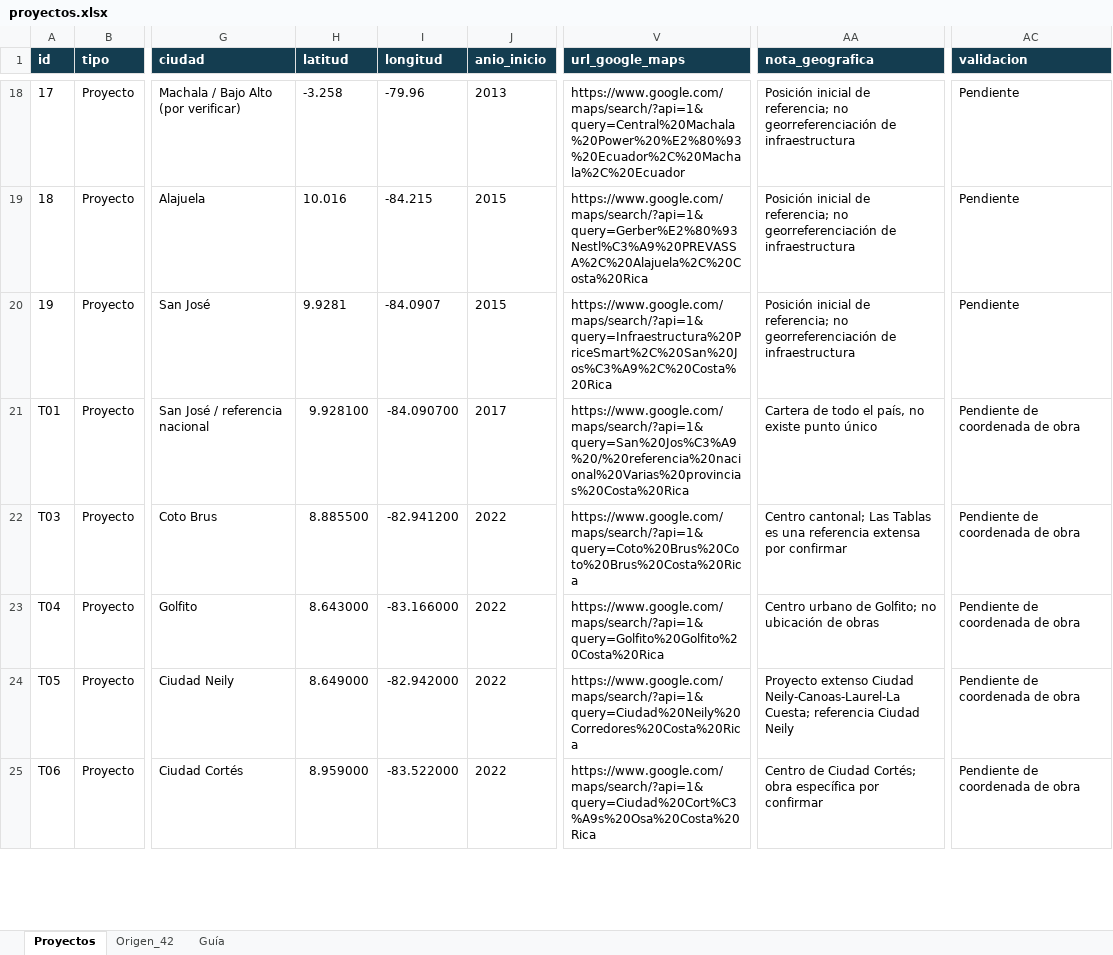
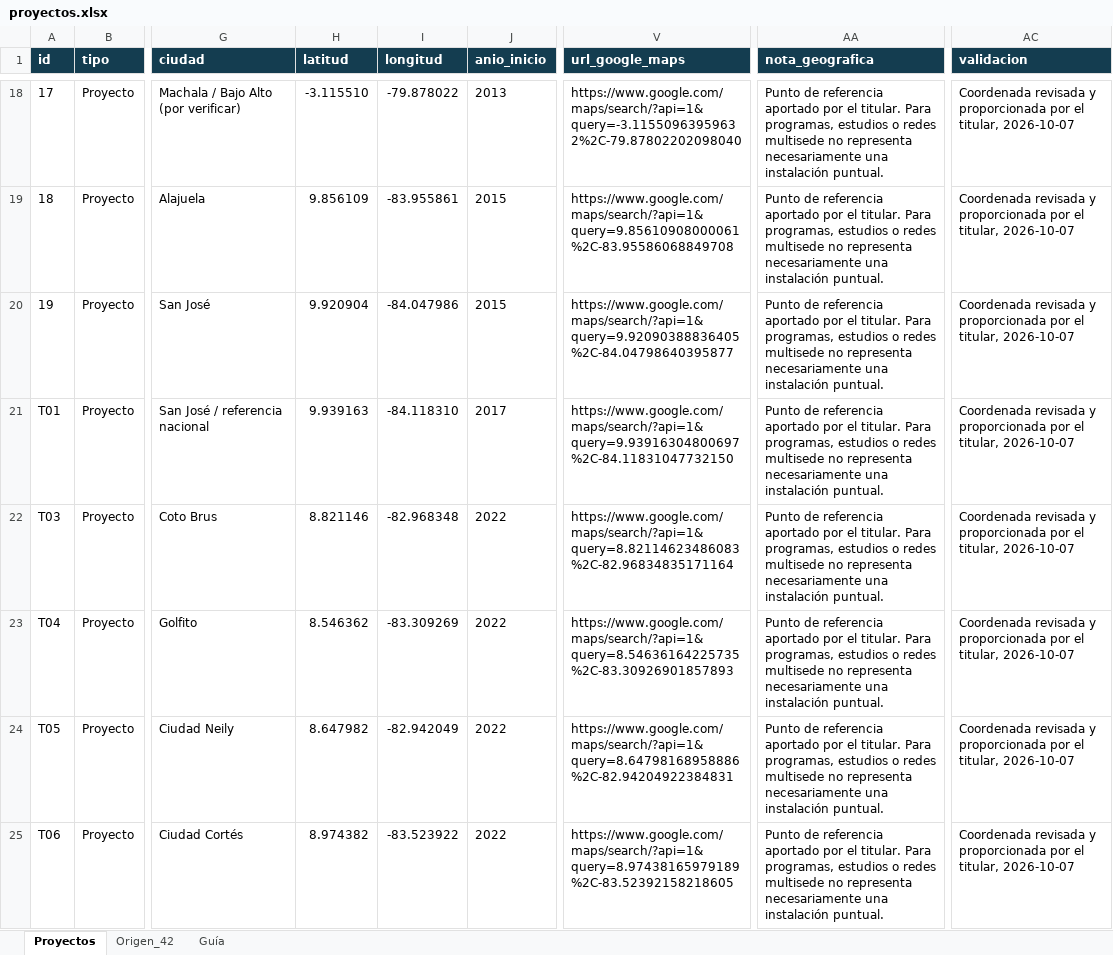
Before and after one commit to aumana01/Allan_CV_Atlas_3D, an Excel workbook: data/proyectos.xlsx, sheet Proyectos, drawn as a sheet; only a part is shown, gaps mark what is left out; values as stored, in another font and other column widths than the file's, no borders; conditional formats not drawn; the diff covers the shown part only; the diff names each change by its address in the sheet, - before the commit and + after, or states it on an @@ line.

```diff
--- a/data/proyectos.xlsx (sheet Proyectos)
+++ b/data/proyectos.xlsx (sheet Proyectos)
-H18 (latitud): -3.258
+H18 (latitud): -3.115510
-I18 (longitud): -79.96
+I18 (longitud): -79.878022
-V18 (url_google_maps): https://www.google.com/maps/search/?api=1&query=Central%20Machala%20Power%20%E2%80%93%20Ecuador%2C%20Machala%2C%20Ecuador
+V18 (url_google_maps): https://www.google.com/maps/search/?api=1&query=-3.11550963959632%2C-79.87802202098040
-AA18:AA20 (nota_geografica): Posición inicial de referencia; no georreferenciación de infraestructura
+AA18:AA20 (nota_geografica): Punto de referencia aportado por el titular. Para programas, estudios o redes multisede no representa necesariamente una instalación puntual.
-AC18:AC20 (validacion): Pendiente
+AC18:AC20 (validacion): Coordenada revisada y proporcionada por el titular, 2026-10-07
-H19 (latitud): 10.016
+H19 (latitud): 9.856109
-I19 (longitud): -84.215
+I19 (longitud): -83.955861
-V19 (url_google_maps): https://www.google.com/maps/search/?api=1&query=Gerber%E2%80%93Nestl%C3%A9%20PREVASSA%2C%20Alajuela%2C%20Costa%20Rica
+V19 (url_google_maps): https://www.google.com/maps/search/?api=1&query=9.85610908000061%2C-83.95586068849708
-H20 (latitud): 9.9281
+H20 (latitud): 9.920904
-I20 (longitud): -84.0907
+I20 (longitud): -84.047986
-V20 (url_google_maps): https://www.google.com/maps/search/?api=1&query=Infraestructura%20PriceSmart%2C%20San%20Jos%C3%A9%2C%20Costa%20Rica
+V20 (url_google_maps): https://www.google.com/maps/search/?api=1&query=9.92090388836405%2C-84.04798640395877
-H21 (latitud): 9.928100
+H21 (latitud): 9.939163
-I21 (longitud): -84.090700
+I21 (longitud): -84.118310
-V21 (url_google_maps): https://www.google.com/maps/search/?api=1&query=San%20Jos%C3%A9%20/%20referencia%20nacional%20Varias%20provincias%20Costa%20Rica
+V21 (url_google_maps): https://www.google.com/maps/search/?api=1&query=9.93916304800697%2C-84.11831047732150
-AA21 (nota_geografica): Cartera de todo el país, no existe punto único
+AA21 (nota_geografica): Punto de referencia aportado por el titular. Para programas, estudios o redes multisede no representa necesariamente una instalación puntual.
-AC21:AC25 (validacion): Pendiente de coordenada de obra
+AC21:AC25 (validacion): Coordenada revisada y proporcionada por el titular, 2026-10-07
-H22 (latitud): 8.885500
+H22 (latitud): 8.821146
-I22 (longitud): -82.941200
+I22 (longitud): -82.968348
-V22 (url_google_maps): https://www.google.com/maps/search/?api=1&query=Coto%20Brus%20Coto%20Brus%20Costa%20Rica
+V22 (url_google_maps): https://www.google.com/maps/search/?api=1&query=8.82114623486083%2C-82.96834835171164
-AA22 (nota_geografica): Centro cantonal; Las Tablas es una referencia extensa por confirmar
+AA22 (nota_geografica): Punto de referencia aportado por el titular. Para programas, estudios o redes multisede no representa necesariamente una instalación puntual.
-H23 (latitud): 8.643000
+H23 (latitud): 8.546362
-I23 (longitud): -83.166000
+I23 (longitud): -83.309269
-V23 (url_google_maps): https://www.google.com/maps/search/?api=1&query=Golfito%20Golfito%20Costa%20Rica
+V23 (url_google_maps): https://www.google.com/maps/search/?api=1&query=8.54636164225735%2C-83.30926901857893
-AA23 (nota_geografica): Centro urbano de Golfito; no ubicación de obras
+AA23 (nota_geografica): Punto de referencia aportado por el titular. Para programas, estudios o redes multisede no representa necesariamente una instalación puntual.
-H24 (latitud): 8.649000
+H24 (latitud): 8.647982
-I24 (longitud): -82.942000
+I24 (longitud): -82.942049
-V24 (url_google_maps): https://www.google.com/maps/search/?api=1&query=Ciudad%20Neily%20Corredores%20Costa%20Rica
+V24 (url_google_maps): https://www.google.com/maps/search/?api=1&query=8.64798168958886%2C-82.94204922384831
-AA24 (nota_geografica): Proyecto extenso Ciudad Neily-Canoas-Laurel-La Cuesta; referencia Ciudad Neily
+AA24 (nota_geografica): Punto de referencia aportado por el titular. Para programas, estudios o redes multisede no representa necesariamente una instalación puntual.
-H25 (latitud): 8.959000
+H25 (latitud): 8.974382
-I25 (longitud): -83.522000
+I25 (longitud): -83.523922
-V25 (url_google_maps): https://www.google.com/maps/search/?api=1&query=Ciudad%20Cort%C3%A9s%20Osa%20Costa%20Rica
+V25 (url_google_maps): https://www.google.com/maps/search/?api=1&query=8.97438165979189%2C-83.52392158218605
-AA25 (nota_geografica): Centro de Ciudad Cortés; obra específica por confirmar
+AA25 (nota_geografica): Punto de referencia aportado por el titular. Para programas, estudios o redes multisede no representa necesariamente una instalación puntual.
```
Also changed, not shown: 244 edited cells elsewhere in this sheet, sheet Guía, 2 other files.
